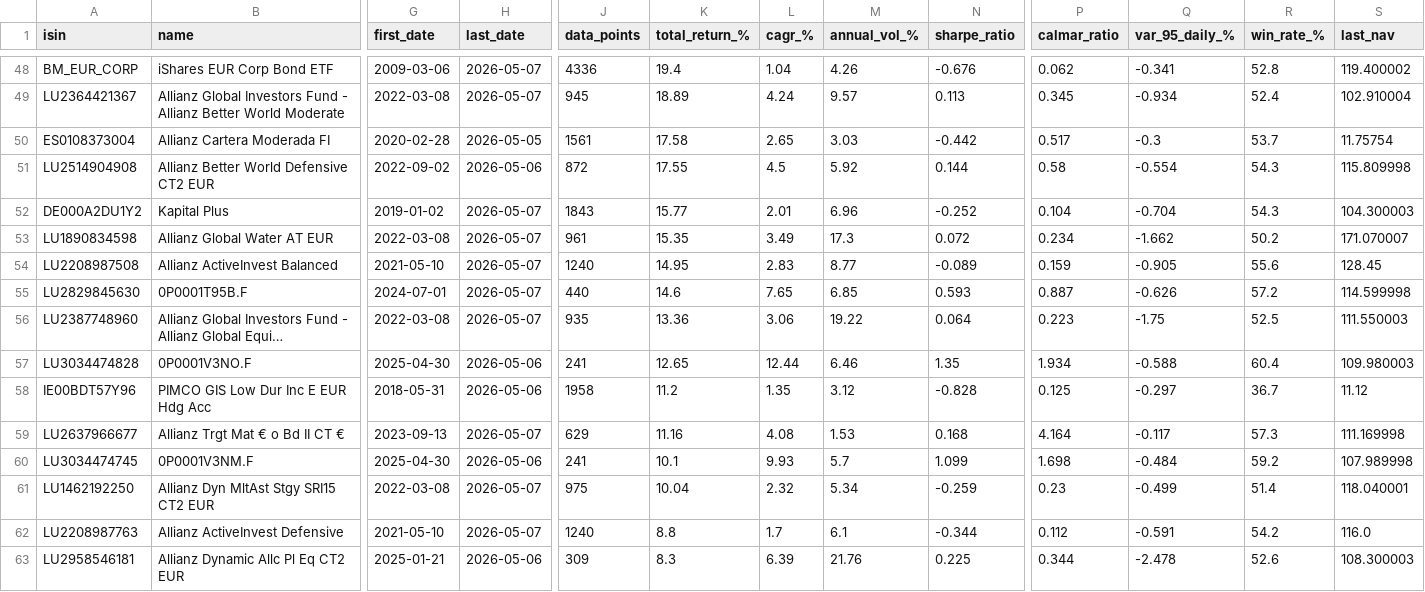
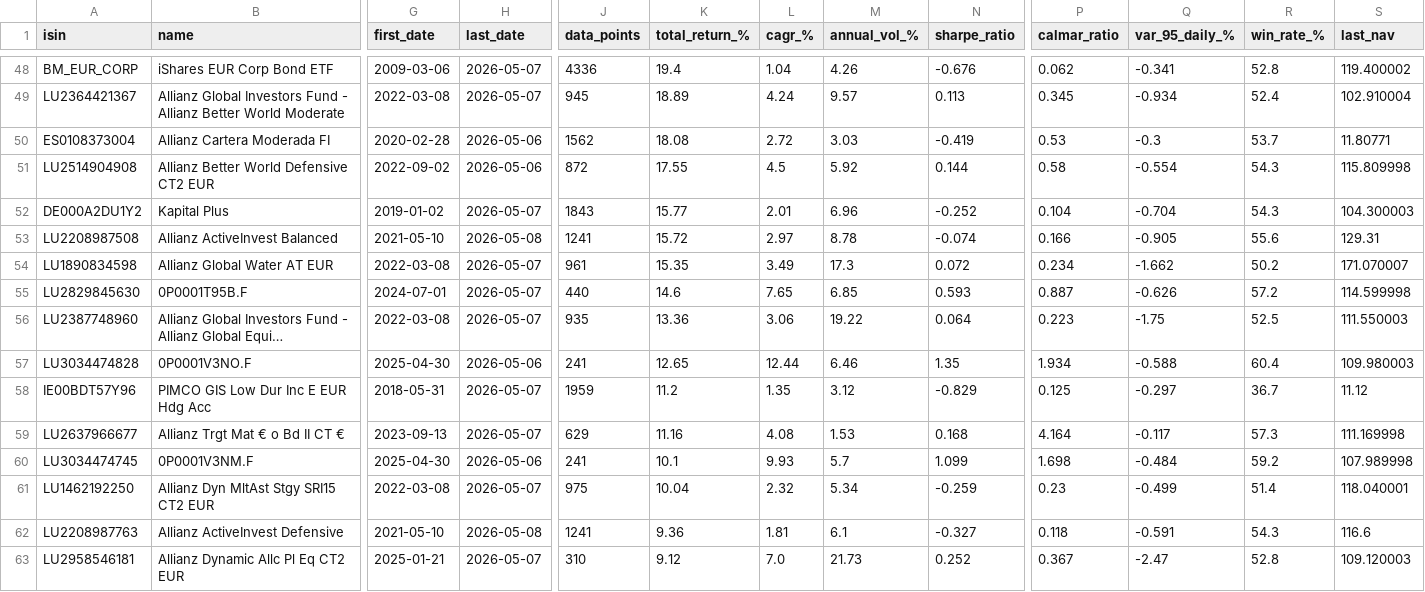
Before and after one commit to aleixtrull/allianz-fund-terminal, a CSV file: data/nav_summary.csv, drawn as a sheet; only a part is shown, gaps mark what is left out; long unchanged cells end in …; removed rows and columns are numbered as before the commit, all else as after; rows hold the shown columns only; the diff covers the shown part only; the diff names each change by its address in the sheet, - before the commit and + after, or states it on an @@ line.

```diff
--- a/data/nav_summary.csv
+++ b/data/nav_summary.csv
-H50 (last_date): 2026-05-05
+H50 (last_date): 2026-05-06
-J50 (data_points): 1561
+J50 (data_points): 1562
-K50 (total_return_%): 17.58
+K50 (total_return_%): 18.08
-L50 (cagr_%): 2.65
+L50 (cagr_%): 2.72
-N50 (sharpe_ratio): -0.442
+N50 (sharpe_ratio): -0.419
-P50 (calmar_ratio): 0.517
+P50 (calmar_ratio): 0.53
-S50 (last_nav): 11.75754
+S50 (last_nav): 11.80771
+row 53: LU2208987508 | Allianz ActiveInvest Balanced | 2021-05-10 | 2026-05-08 | 1241 | 15.72 | 2.97 | 8.78 | -0.074 | 0.166 | -0.905 | 55.6 | 129.31
-row 54: LU2208987508 | Allianz ActiveInvest Balanced | 2021-05-10 | 2026-05-07 | 1240 | 14.95 | 2.83 | 8.77 | -0.089 | 0.159 | -0.905 | 55.6 | 128.45
-H58 (last_date): 2026-05-06
+H58 (last_date): 2026-05-07
-J58 (data_points): 1958
+J58 (data_points): 1959
-N58 (sharpe_ratio): -0.828
+N58 (sharpe_ratio): -0.829
-H62 (last_date): 2026-05-07
+H62 (last_date): 2026-05-08
-J62 (data_points): 1240
+J62 (data_points): 1241
-K62 (total_return_%): 8.8
+K62 (total_return_%): 9.36
-L62 (cagr_%): 1.7
+L62 (cagr_%): 1.81
-N62 (sharpe_ratio): -0.344
+N62 (sharpe_ratio): -0.327
-P62 (calmar_ratio): 0.112
+P62 (calmar_ratio): 0.118
-R62 (win_rate_%): 54.2
+R62 (win_rate_%): 54.3
-S62 (last_nav): 116.0
+S62 (last_nav): 116.6
-H63 (last_date): 2026-05-06
+H63 (last_date): 2026-05-07
-J63 (data_points): 309
+J63 (data_points): 310
-K63 (total_return_%): 8.3
+K63 (total_return_%): 9.12
-L63 (cagr_%): 6.39
+L63 (cagr_%): 7.0
-M63 (annual_vol_%): 21.76
+M63 (annual_vol_%): 21.73
-N63 (sharpe_ratio): 0.225
+N63 (sharpe_ratio): 0.252
-P63 (calmar_ratio): 0.344
+P63 (calmar_ratio): 0.367
-Q63 (var_95_daily_%): -2.478
+Q63 (var_95_daily_%): -2.47
-R63 (win_rate_%): 52.6
+R63 (win_rate_%): 52.8
-S63 (last_nav): 108.300003
+S63 (last_nav): 109.120003
```
Also changed, not shown: 2 added rows, 2 removed rows and 47 edited cells elsewhere in this file, 1 other file.
